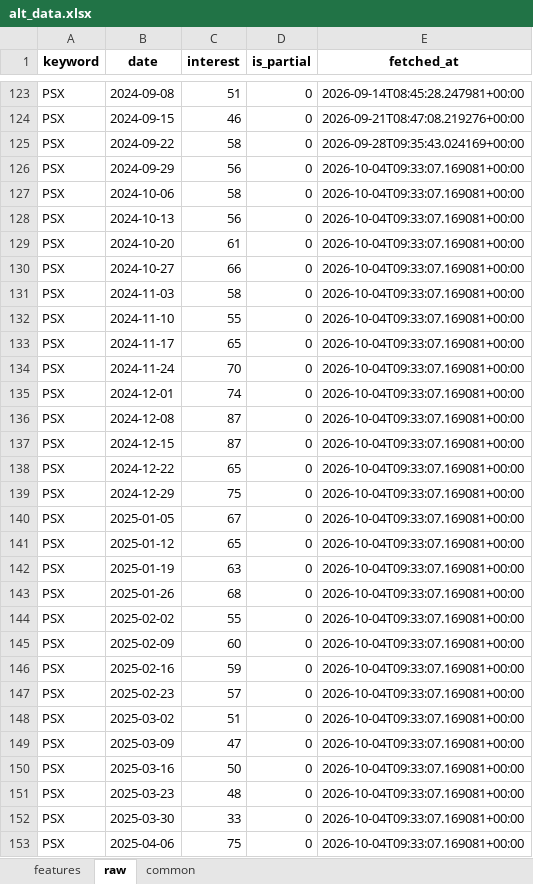
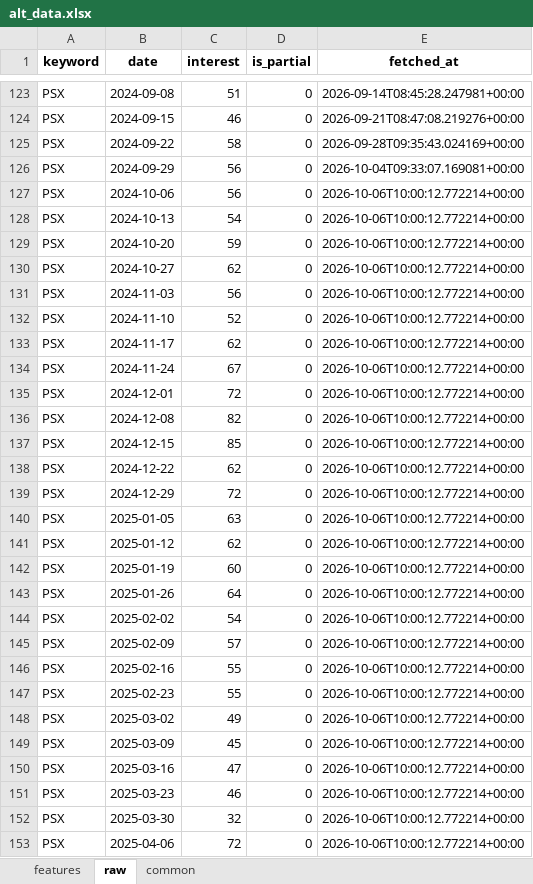
Before and after one commit to Alphaworkss/Fund-Forge, an Excel workbook: Google_Trends_Pipeline/alt_data.xlsx, sheet raw, drawn as a sheet; only a part is shown, gaps mark what is left out; values as stored, in another font and other column widths than the file's, no borders; the diff covers the shown part only; the diff names each change by its address in the sheet, - before the commit and + after, or states it on an @@ line.

```diff
--- a/Google_Trends_Pipeline/alt_data.xlsx (sheet raw)
+++ b/Google_Trends_Pipeline/alt_data.xlsx (sheet raw)
-C127 (interest): 58
+C127 (interest): 56
-E127:E153 (fetched_at): 2026-10-04T09:33:07.169081+00:00
+E127:E153 (fetched_at): 2026-10-06T10:00:12.772214+00:00
-C128 (interest): 56
+C128 (interest): 54
-C129 (interest): 61
+C129 (interest): 59
-C130 (interest): 66
+C130 (interest): 62
-C131 (interest): 58
+C131 (interest): 56
-C132 (interest): 55
+C132 (interest): 52
-C133 (interest): 65
+C133 (interest): 62
-C134 (interest): 70
+C134 (interest): 67
-C135 (interest): 74
+C135 (interest): 72
-C136 (interest): 87
+C136 (interest): 82
-C137 (interest): 87
+C137 (interest): 85
-C138 (interest): 65
+C138 (interest): 62
-C139 (interest): 75
+C139 (interest): 72
-C140 (interest): 67
+C140 (interest): 63
-C141 (interest): 65
+C141 (interest): 62
-C142 (interest): 63
+C142 (interest): 60
-C143 (interest): 68
+C143 (interest): 64
-C144 (interest): 55
+C144 (interest): 54
-C145 (interest): 60
+C145 (interest): 57
-C146 (interest): 59
+C146 (interest): 55
-C147 (interest): 57
+C147 (interest): 55
-C148 (interest): 51
+C148 (interest): 49
-C149 (interest): 47
+C149 (interest): 45
-C150 (interest): 50
+C150 (interest): 47
-C151 (interest): 48
+C151 (interest): 46
-C152 (interest): 33
+C152 (interest): 32
-C153 (interest): 75
+C153 (interest): 72
```
Also changed, not shown: 637 edited cells elsewhere in this sheet, sheet features, sheet common, 1 other file.
